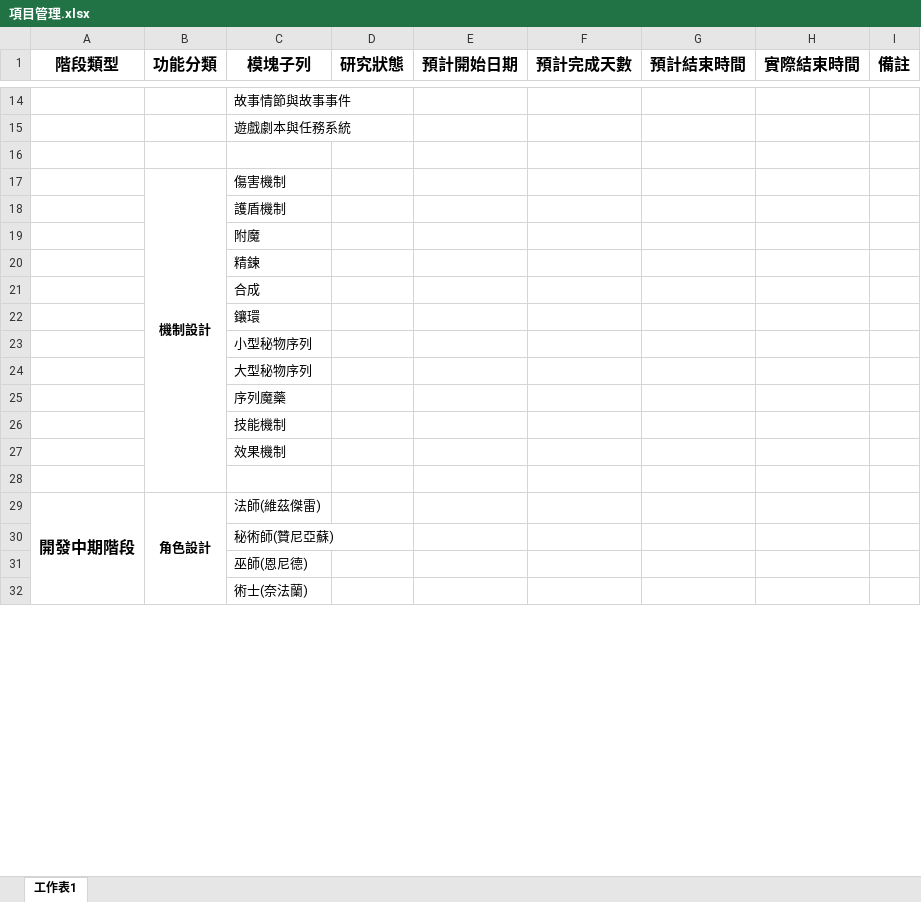
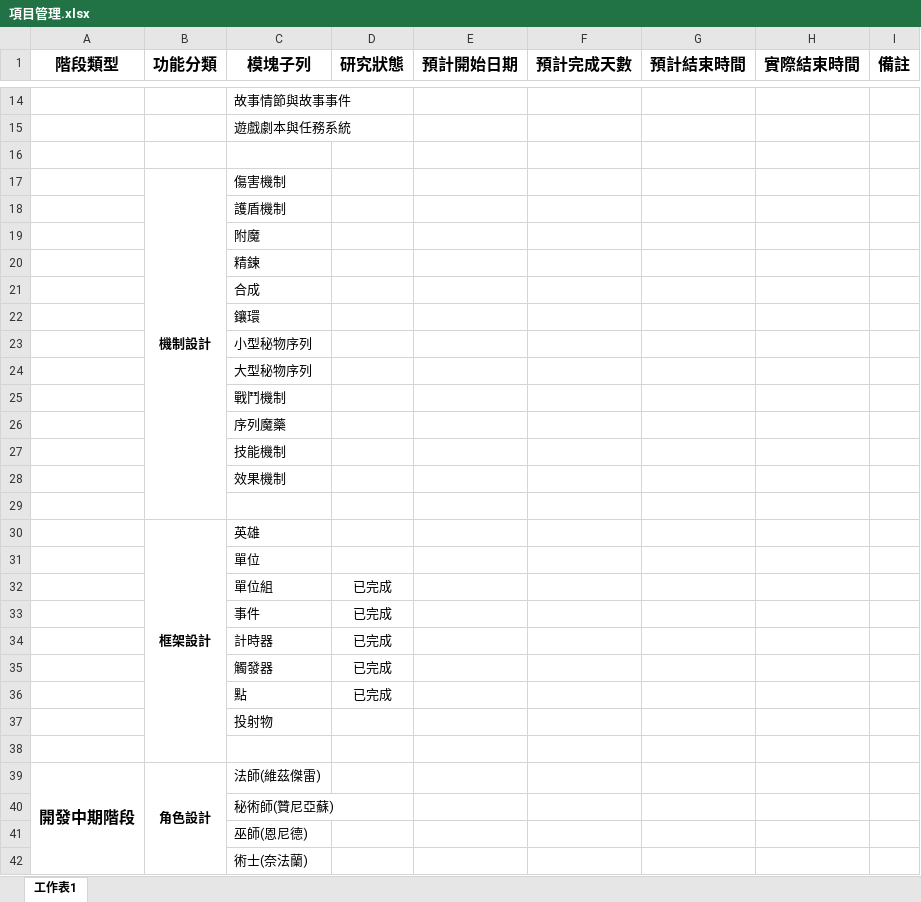
Before and after one commit to sugky7302/the-Tilted-Clock-Tower, an Excel workbook: 項目管理.xlsx, sheet 工作表1, drawn as a sheet; only a part is shown, gaps mark what is left out; values as stored, in another font and other column widths than the file's, no borders; conditional formats not drawn; removed rows and columns are numbered as before the commit, all else as after; the diff names each change by its address in the sheet, - before the commit and + after, or states it on an @@ line.

Commit message:
更新項目狀態

```diff
--- a/項目管理.xlsx (sheet 工作表1)
+++ b/項目管理.xlsx (sheet 工作表1)
-B17:B28 merged
+B17:B29 merged
+row 25:  |  | 戰鬥機制
+row 29: (empty)
+row 30:  | 框架設計 | 英雄
+row 31:  |  | 單位
+row 32:  |  | 單位組 | 已完成
+row 33:  |  | 事件 | 已完成
+row 34:  |  | 計時器 | 已完成
+row 35:  |  | 觸發器 | 已完成
+row 36:  |  | 點 | 已完成
+row 37:  |  | 投射物
```
